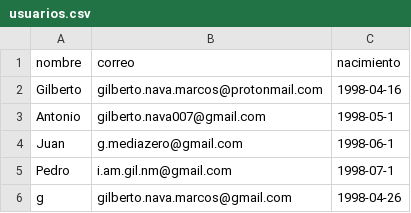
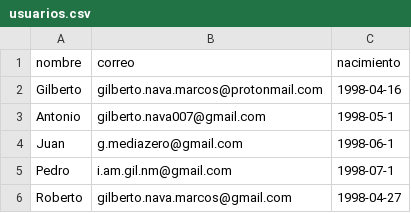
Before and after one commit to Gilberto-xyz/pymail, a CSV file: mailscsv/usuarios.csv, drawn as a sheet.

```diff
--- a/mailscsv/usuarios.csv
+++ b/mailscsv/usuarios.csv
@@ -5,2 +5,2 @@ Juan,g.mediazero@gmail.com,1998-06-1
 Pedro,i.am.gil.nm@gmail.com,1998-07-1
-g,gilberto.nava.marcos@gmail.com,1998-04-26
+Roberto,gilberto.nava.marcos@gmail.com,1998-04-27
```
Also changed, not shown: 2 other files.
